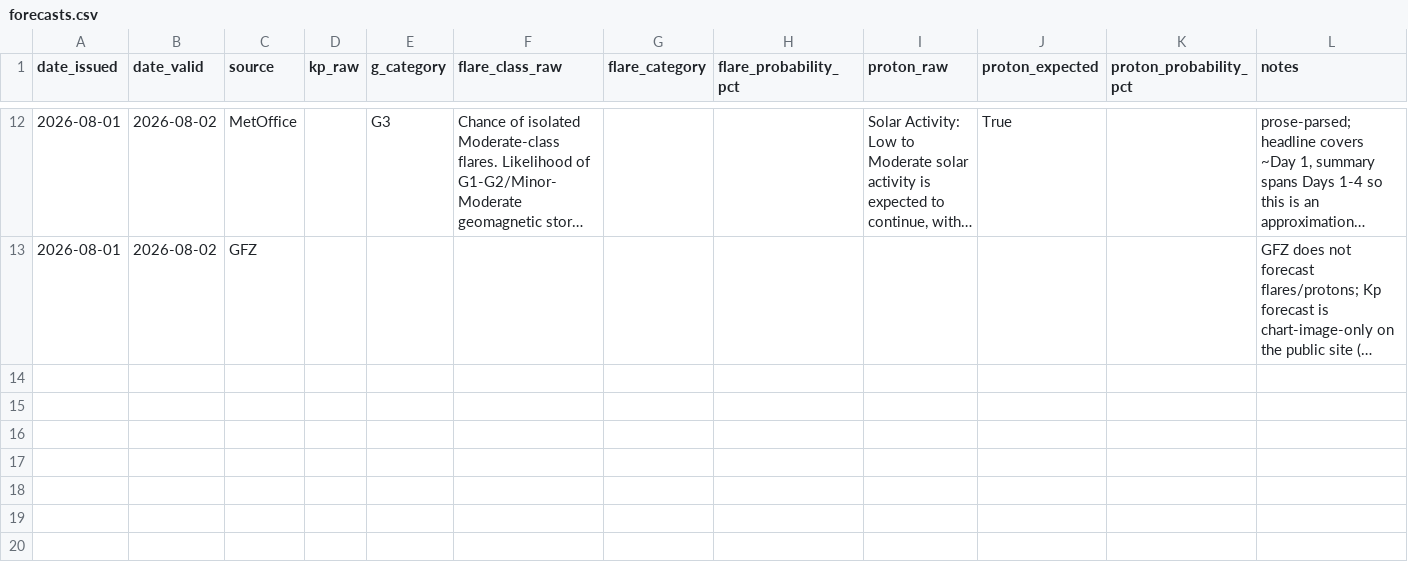
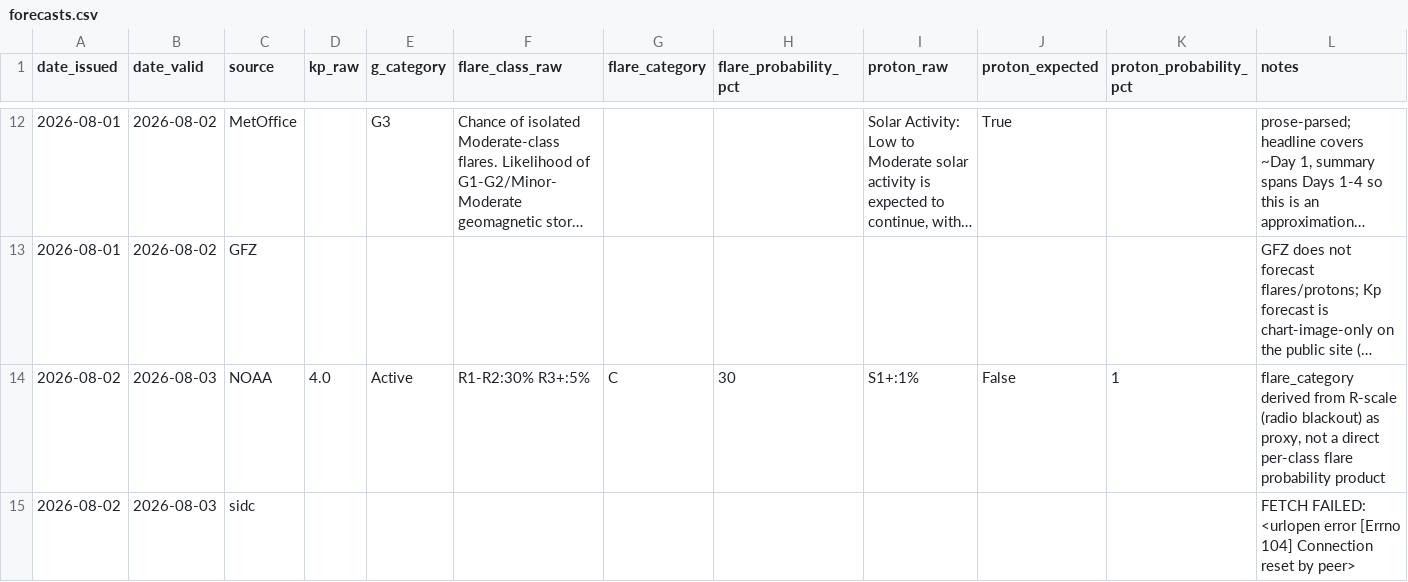
Before and after one commit to MetopRBr/space-weather-verify, a CSV file: data/forecasts.csv, drawn as a sheet; only a part is shown, gaps mark what is left out; long unchanged cells end in …; the diff covers the shown part only; the diff names each change by its address in the sheet, - before the commit and + after, or states it on an @@ line.

```diff
--- a/data/forecasts.csv
+++ b/data/forecasts.csv
+row 14: 2026-08-02 | 2026-08-03 | NOAA | 4.0 | Active | R1-R2:30% R3+:5% | C | 30 | S1+:1% | False | 1 | flare_category derived from R-scale (radio blackout) as proxy, not a direct per-class flare probability product
+row 15: 2026-08-02 | 2026-08-03 | sidc |  |  |  |  |  |  |  |  | FETCH FAILED: <urlopen error [Errno 104] Connection reset by peer>
```
Also changed, not shown: 2 added rows elsewhere in this file, data/observed.csv, data/scorecard.csv.
